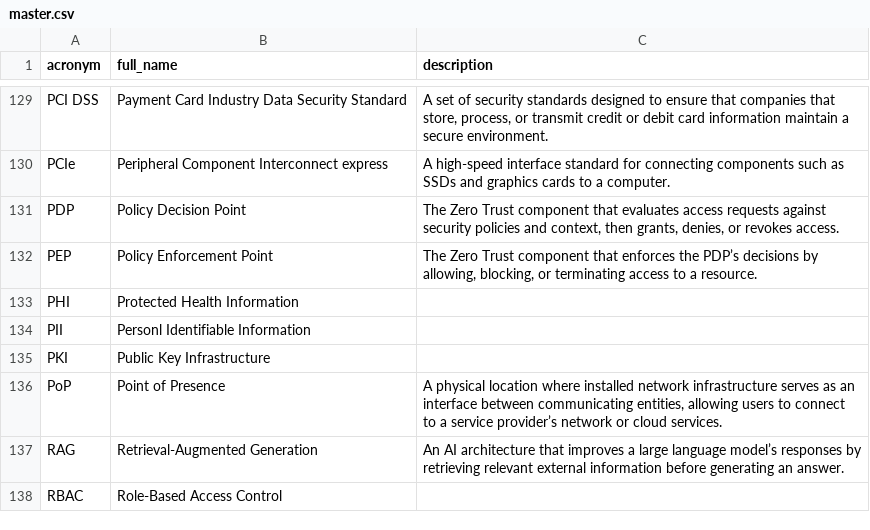
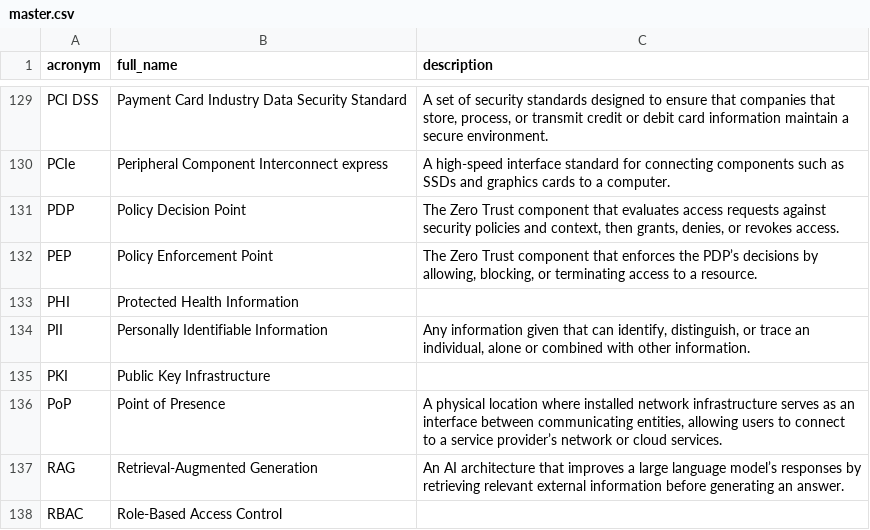
Before and after one commit to NoelStanfordOveson/acronym-flashcards, a CSV file: data/master.csv, drawn as a sheet; only a part is shown, gaps mark what is left out.

```diff
--- a/data/master.csv
+++ b/data/master.csv
@@ -133,3 +133,3 @@ PEP,Policy Enforcement Point,"The Zero Trust component that enforces the PDP’s
 PHI,Protected Health Information,
-PII,Personl Identifiable Information,
+PII,Personally Identifiable Information,"Any information given that can identify, distinguish, or trace an individual, alone or combined with other information."
 PKI,Public Key Infrastructure,
```
Also changed, not shown: data/cybersec.csv, data/standards.csv, 4 other files.
